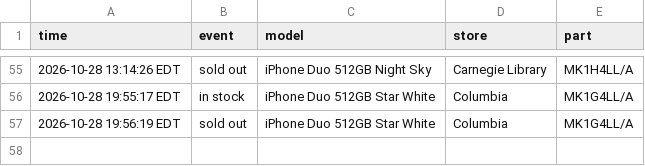
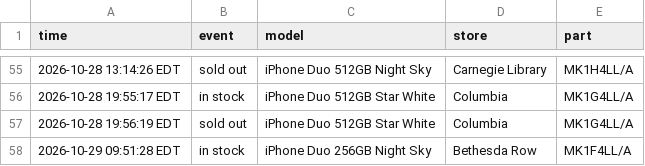
Before and after one commit to abkicks516/iphone-duo-monitor, a CSV file: stock-history-dc-nova.csv, drawn as a sheet; only a part is shown, gaps mark what is left out; the diff names each change by its address in the sheet, - before the commit and + after, or states it on an @@ line.

Commit message:
Stock history: 1 in, 0 out

```diff
--- a/stock-history-dc-nova.csv
+++ b/stock-history-dc-nova.csv
+row 58: 2026-10-29 09:51:28 EDT | in stock | iPhone Duo 256GB Night Sky | Bethesda Row | MK1F4LL/A
```
